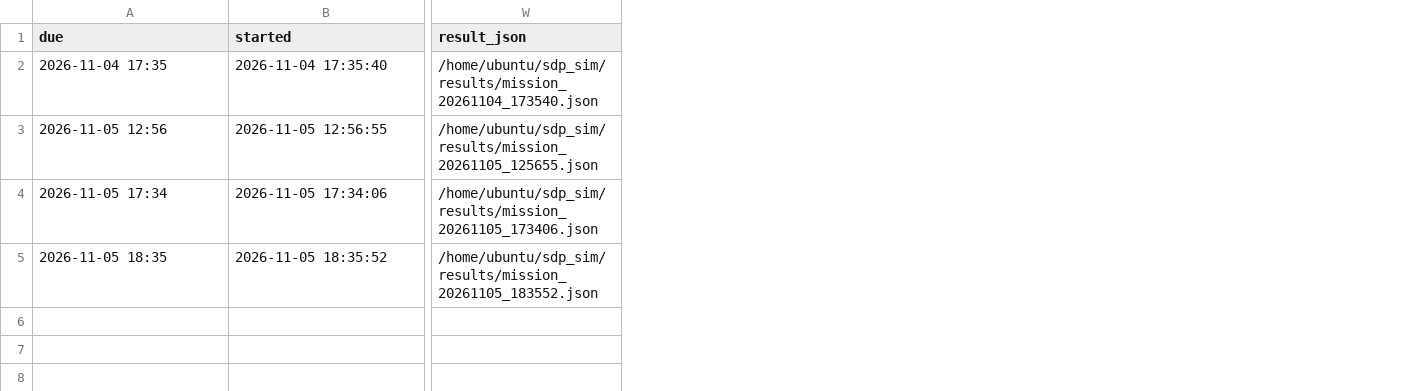
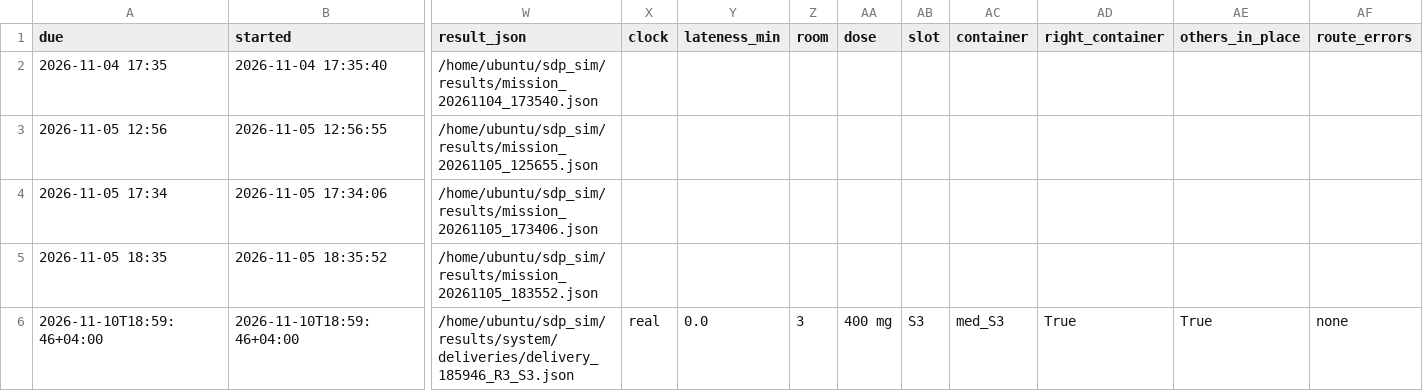
Before and after one commit to Seif-Taha12903478/sdp_sim, a CSV file: results/deliveries.csv, drawn as a sheet; only a part is shown, gaps mark what is left out; rows hold the shown columns only; the diff names each change by its address in the sheet, - before the commit and + after, or states it on an @@ line.

```diff
--- a/results/deliveries.csv
+++ b/results/deliveries.csv
+column X (clock), empty
+column Y (lateness_min), empty
+column Z (room), empty
+column AA (dose), empty
+column AB (slot), empty
+column AC (container), empty
+column AD (right_container), empty
+column AE (others_in_place), empty
+column AF (route_errors), empty
+row 6: 2026-11-10T18:59:46+04:00 | 2026-11-10T18:59:46+04:00 | /home/ubuntu/sdp_sim/results/system/deliveries/delivery_185946_R3_S3.json | real | 0.0 | 3 | 400 mg | S3 | med_S3 | True | True | none
```
Also changed, not shown: 12 other files.
